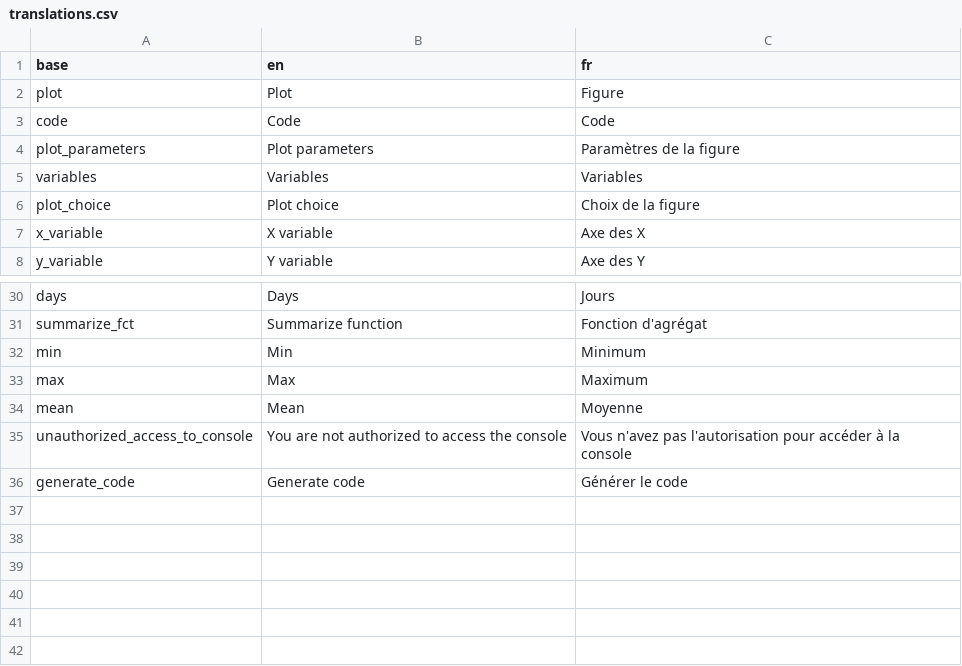
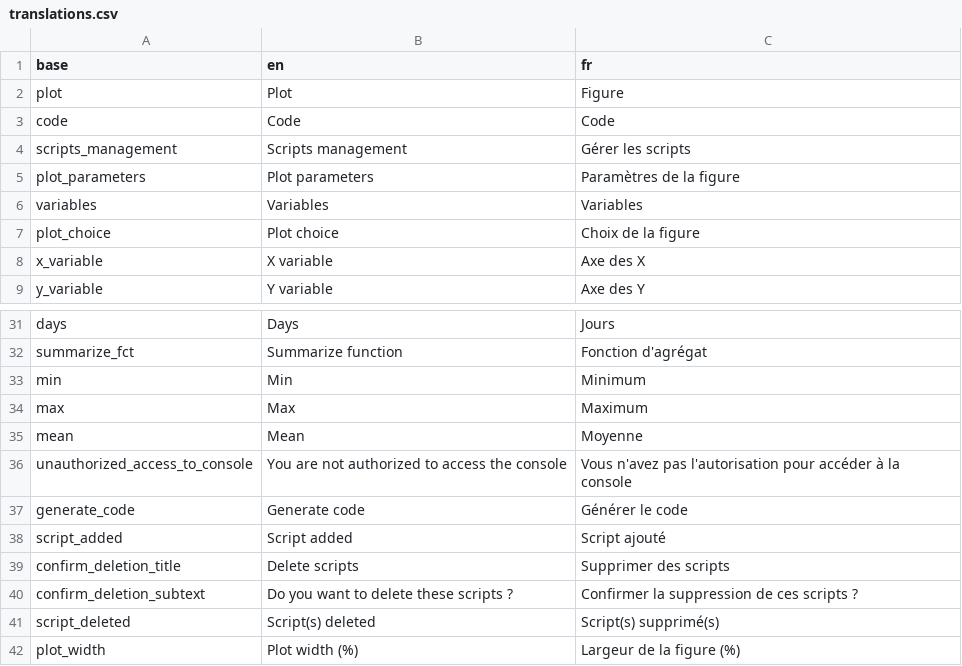
Before and after one commit to BorisDelange/LinkR-content, a CSV file: plugins/aggregated/dbddcb34874bd3e8cfcc287f4dc73f422007d928e591add209329f03c99efa21/translations.csv, drawn as a sheet; only a part is shown, gaps mark what is left out; the diff names each change by its address in the sheet, - before the commit and + after, or states it on an @@ line.

Commit message:
Update ggplot2 plugin

```diff
--- a/plugins/aggregated/dbddcb34874bd3e8cfcc287f4dc73f422007d928e591add209329f03c99efa21/translations.csv
+++ b/plugins/aggregated/dbddcb34874bd3e8cfcc287f4dc73f422007d928e591add209329f03c99efa21/translations.csv
+row 4: scripts_management | Scripts management | Gérer les scripts
+row 38: script_added | Script added | Script ajouté
+row 39: confirm_deletion_title | Delete scripts | Supprimer des scripts
+row 40: confirm_deletion_subtext | Do you want to delete these scripts ? | Confirmer la suppression de ces scripts ?
+row 41: script_deleted | Script(s) deleted | Script(s) supprimé(s)
+row 42: plot_width | Plot width (%) | Largeur de la figure (%)
```
Also changed, not shown: 4 other files.
